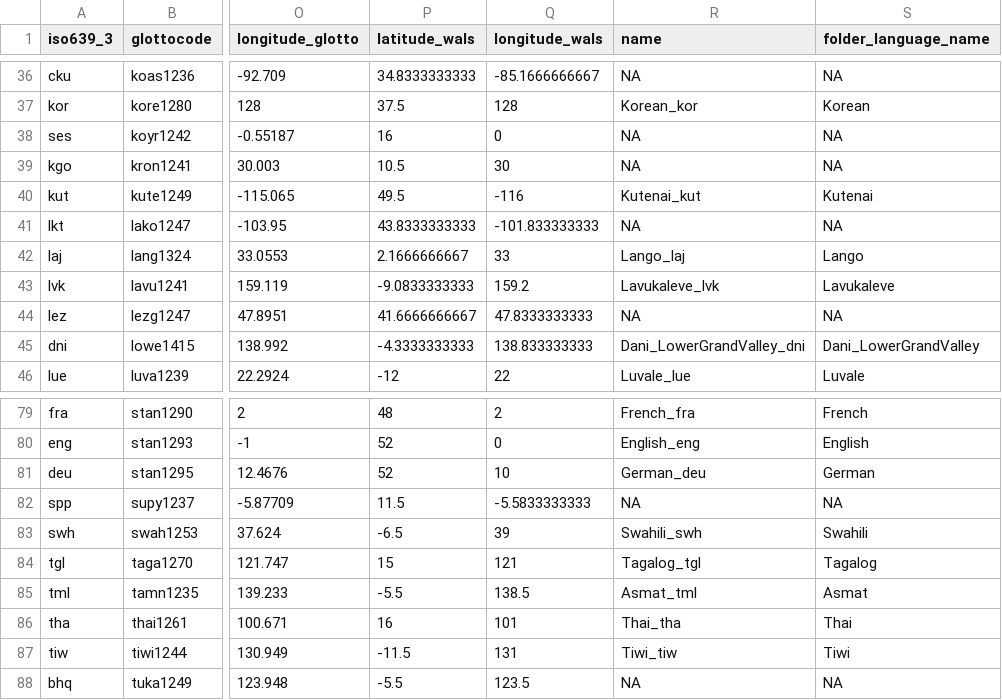
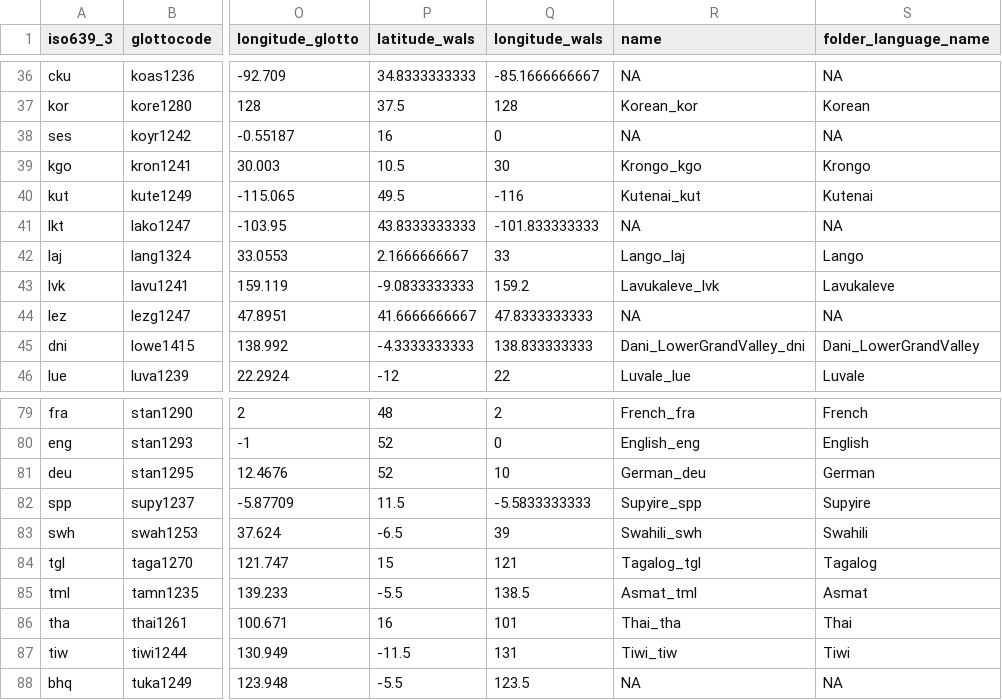
Before and after one commit to MorphDiv/TeDDi_sample, a CSV file: LangInfo/langInfo_100LC.csv, drawn as a sheet; only a part is shown, gaps mark what is left out; the diff names each change by its address in the sheet, - before the commit and + after, or states it on an @@ line.

Commit message:
Updating LangInfo, 2 new languages

```diff
--- a/LangInfo/langInfo_100LC.csv
+++ b/LangInfo/langInfo_100LC.csv
-R39 (name): NA
+R39 (name): Krongo_kgo
-S39 (folder_language_name): NA
+S39 (folder_language_name): Krongo
-R82 (name): NA
+R82 (name): Supyire_spp
-S82 (folder_language_name): NA
+S82 (folder_language_name): Supyire
```
Also changed, not shown: 1 other file.
